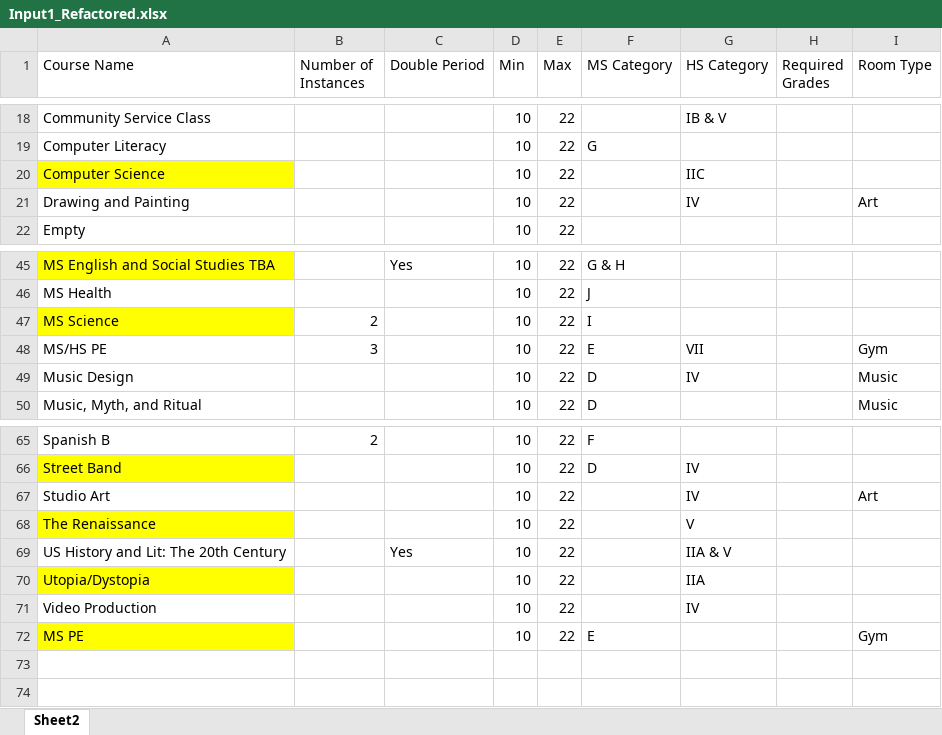
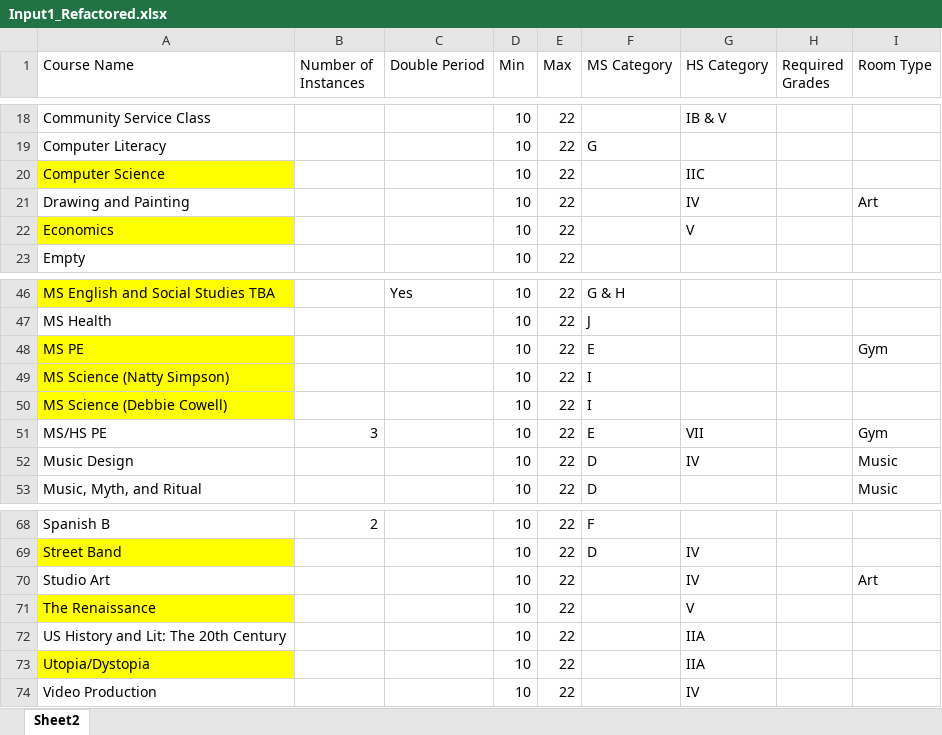
Before and after one commit to dayonenotdaytwo/LACS_Scheduler, an Excel workbook: Resources/18_19/Input1_Refactored.xlsx, sheet Sheet2, drawn as a sheet; only a part is shown, gaps mark what is left out; values as stored, in another font and other column widths than the file's, no borders; addresses are those after the commit; the diff names each change by its address in the sheet, - before the commit and + after, or states it on an @@ line.

```diff
--- a/Resources/18_19/Input1_Refactored.xlsx (sheet Sheet2)
+++ b/Resources/18_19/Input1_Refactored.xlsx (sheet Sheet2)
+row 22: Economics |  |  | 10 | 22 |  | V
@@ row 72 moved to row 48: MS PE @@
-A49 (Course Name): MS Science
+A49 (Course Name): MS Science (Natty Simpson)
-B49 (Number of Instances): 2
+B49 (Number of Instances): (empty)
+row 50: MS Science (Debbie Cowell) |  |  | 10 | 22 | I
-C72 (Double Period): Yes
+C72 (Double Period): (empty)
-G72 (HS Category): IIA & V
+G72 (HS Category): IIA
```
Also changed, not shown: 2 other files.
